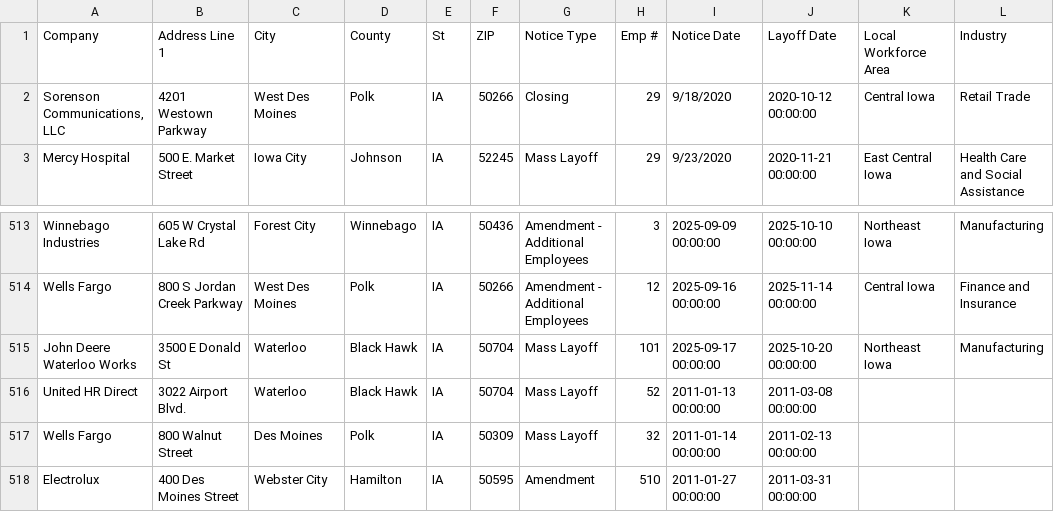
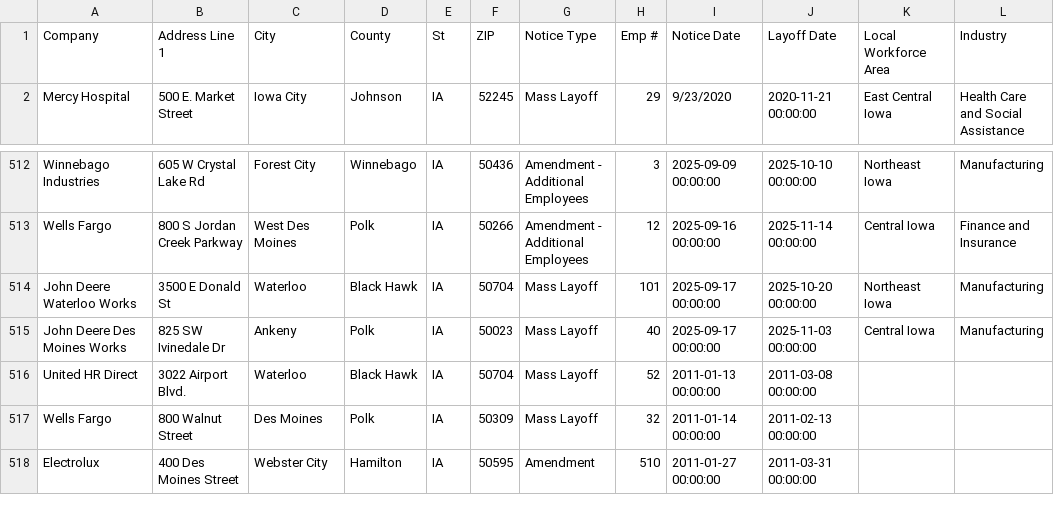
Before and after one commit to qu-genesis/github-action-class-nicar, a CSV file: data/ia.csv, drawn as a sheet; only a part is shown, gaps mark what is left out; removed rows and columns are numbered as before the commit, all else as after; the diff names each change by its address in the sheet, - before the commit and + after, or states it on an @@ line.

```diff
--- a/data/ia.csv
+++ b/data/ia.csv
-row 2: Sorenson Communications, LLC | 4201 Westown Parkway | West Des Moines | Polk | IA | 50266 | Closing | 29 | 9/18/2020 | 2020-10-12 00:00:00 | Central Iowa | Retail Trade
+row 515: John Deere Des Moines Works | 825 SW Ivinedale Dr | Ankeny | Polk | IA | 50023 | Mass Layoff | 40 | 2025-09-17 00:00:00 | 2025-11-03 00:00:00 | Central Iowa | Manufacturing
```
